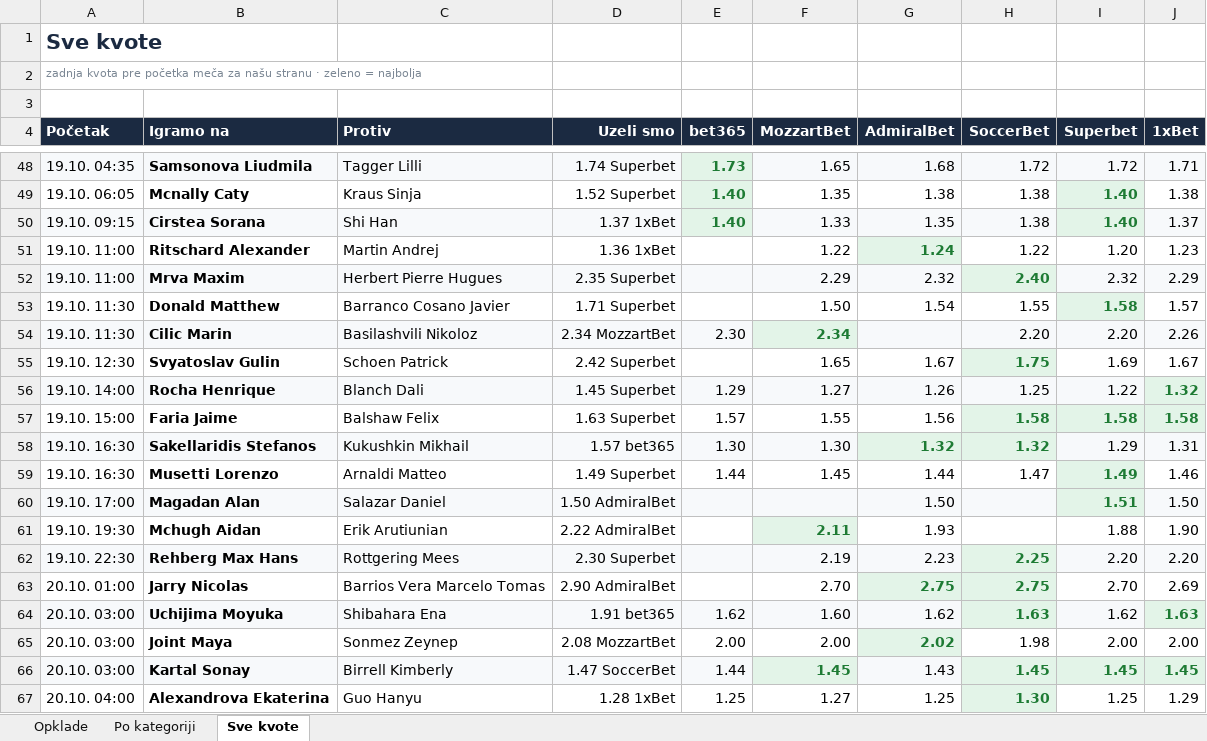
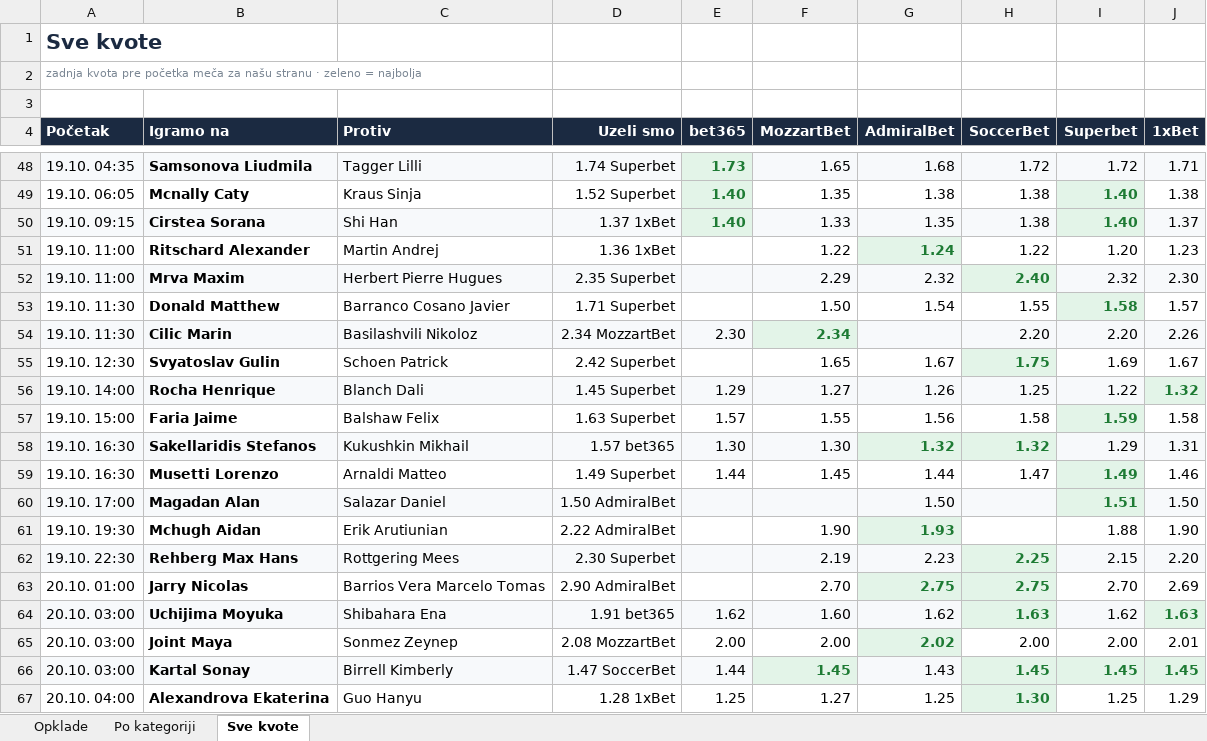
Before and after one commit to andreja69420/pantasocial, an Excel workbook: research/tennis-ml/paper/opklade.xlsx, sheet Sve kvote, drawn as a sheet; only a part is shown, gaps mark what is left out; values as stored, in another font and other column widths than the file's, no borders; the diff names each change by its address in the sheet, - before the commit and + after, or states it on an @@ line.

```diff
--- a/research/tennis-ml/paper/opklade.xlsx (sheet Sve kvote)
+++ b/research/tennis-ml/paper/opklade.xlsx (sheet Sve kvote)
-J52 (1xBet): 2.29
+J52 (1xBet): 2.30
@@ H57 fill: #E3F4E8 → none, bold: on → off, text colour: #1E7B34 → black @@
-I57 (Superbet): 1.58
+I57 (Superbet): 1.59
@@ J57 fill: #E3F4E8 → none, bold: on → off, text colour: #1E7B34 → black @@
-F61 (MozzartBet): 2.11
+F61 (MozzartBet): 1.90
@@ F61 fill: #E3F4E8 → none, bold: on → off, text colour: #1E7B34 → black @@
@@ G61 fill: none → #E3F4E8, bold: off → on, text colour: black → #1E7B34 @@
-I62 (Superbet): 2.20
+I62 (Superbet): 2.15
-H65 (SoccerBet): 1.98
+H65 (SoccerBet): 2.00
-J65 (1xBet): 2.00
+J65 (1xBet): 2.01
```
Also changed, not shown: sheet Opklade, 2 other files.
